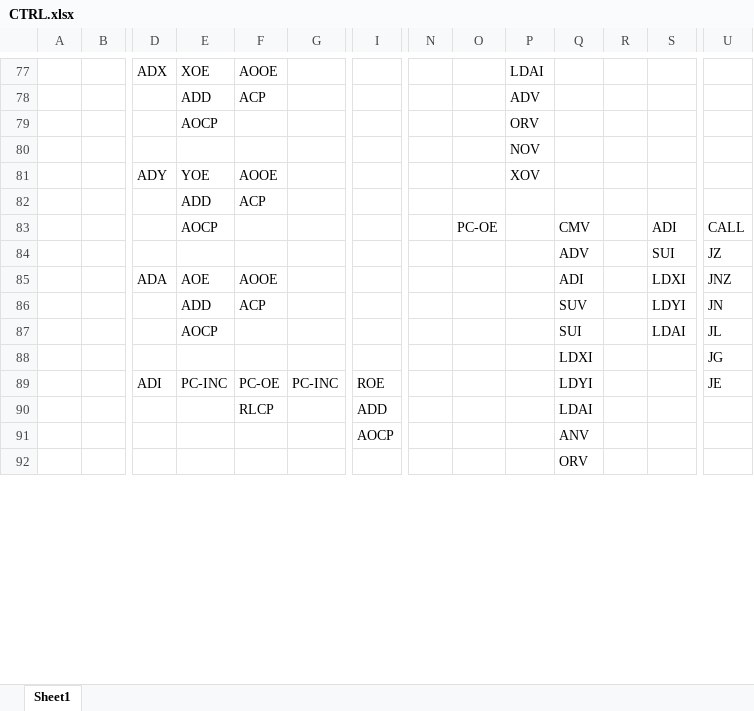
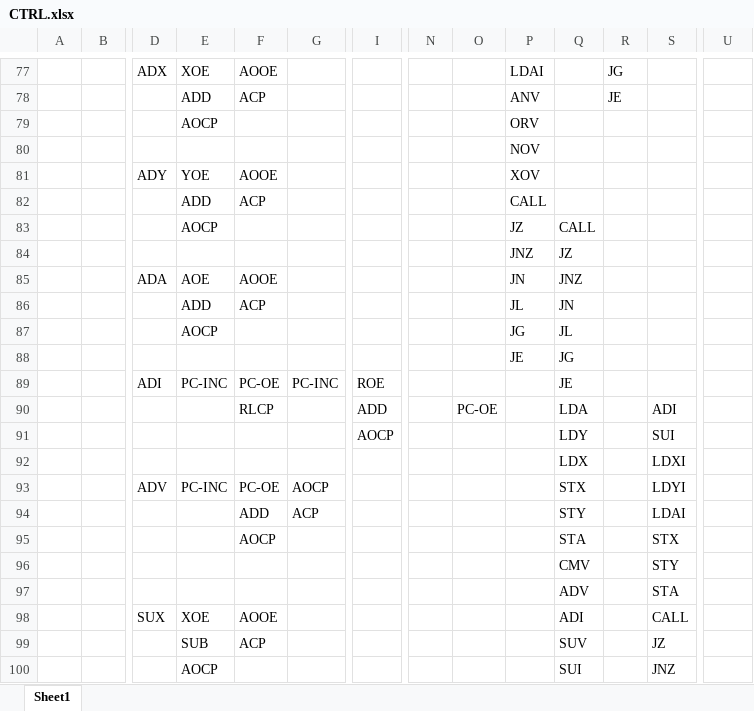
Before and after one commit to Havcaaren/6502, an Excel workbook: CTRL.xlsx, sheet Sheet1, drawn as a sheet; only a part is shown, gaps mark what is left out; the shorter side is filled out with more unchanged rows; values as stored, in another font and other column widths than the file's, no cell formats; removed rows and columns are numbered as before the commit, all else as after; rows hold the shown columns only; the diff covers the shown part only; the diff names each change by its address in the sheet, - before the commit and + after, or states it on an @@ line.

```diff
--- a/CTRL.xlsx (sheet Sheet1)
+++ b/CTRL.xlsx (sheet Sheet1)
-R77: (empty)
+R77: JG
-P78: ADV
+P78: ANV
-R78: (empty)
+R78: JE
-P82: (empty)
+P82: CALL
-row 83:  |  |  | AOCP |  |  |  |  | PC-OE |  | CMV |  | ADI | CALL
-row 84:  |  |  |  |  |  |  |  |  |  | ADV |  | SUI | JZ
-row 85:  |  | ADA | AOE | AOOE |  |  |  |  |  | ADI |  | LDXI | JNZ
-row 86:  |  |  | ADD | ACP |  |  |  |  |  | SUV |  | LDYI | JN
-row 87:  |  |  | AOCP |  |  |  |  |  |  | SUI |  | LDAI | JL
-row 88:  |  |  |  |  |  |  |  |  |  | LDXI |  |  | JG
+row 83:  |  |  | AOCP |  |  |  |  |  | JZ | CALL
+row 84:  |  |  |  |  |  |  |  |  | JNZ | JZ
+row 85:  |  | ADA | AOE | AOOE |  |  |  |  | JN | JNZ
+row 86:  |  |  | ADD | ACP |  |  |  |  | JL | JN
+row 87:  |  |  | AOCP |  |  |  |  |  | JG | JL
+row 88:  |  |  |  |  |  |  |  |  | JE | JG
-Q89: LDYI
+Q89: JE
-U89: JE
+U89: (empty)
-O90: (empty)
+O90: PC-OE
-Q90: LDAI
+Q90: LDA
-S90: (empty)
+S90: ADI
-row 91:  |  |  |  |  |  | AOCP |  |  |  | ANV
+row 91:  |  |  |  |  |  | AOCP |  |  |  | LDY |  | SUI
+row 92:  |  |  |  |  |  |  |  |  |  | LDX |  | LDXI
+row 93:  |  | ADV | PC-INC | PC-OE | AOCP |  |  |  |  | STX |  | LDYI
+row 94:  |  |  |  | ADD | ACP |  |  |  |  | STY |  | LDAI
+row 95:  |  |  |  | AOCP |  |  |  |  |  | STA |  | STX
+row 96:  |  |  |  |  |  |  |  |  |  | CMV |  | STY
+row 97:  |  |  |  |  |  |  |  |  |  | ADV |  | STA
+row 98:  |  | SUX | XOE | AOOE |  |  |  |  |  | ADI |  | CALL
+row 99:  |  |  | SUB | ACP |  |  |  |  |  | SUV |  | JZ
+row 100:  |  |  | AOCP |  |  |  |  |  |  | SUI |  | JNZ
```
Also changed, not shown: 122 added rows, 118 removed rows, 1 moved row and 144 edited cells elsewhere in this sheet, cell formats.
